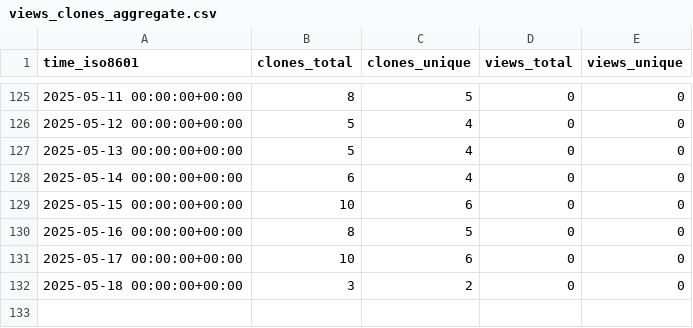
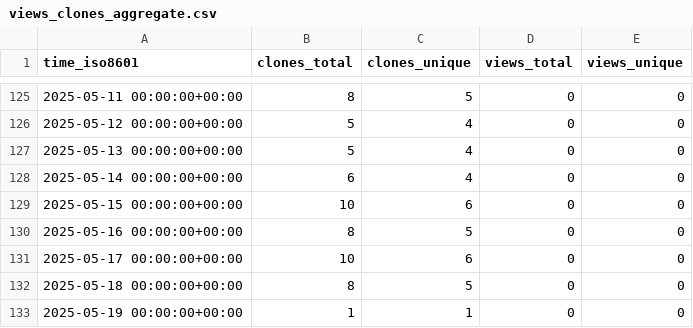
Before and after one commit to PennSIVE/ComBatFamQC, a CSV file: PennSIVE/ComBatFamQC/ghrs-data/views_clones_aggregate.csv, drawn as a sheet; only a part is shown, gaps mark what is left out.

```diff
--- a/PennSIVE/ComBatFamQC/ghrs-data/views_clones_aggregate.csv
+++ b/PennSIVE/ComBatFamQC/ghrs-data/views_clones_aggregate.csv
@@ -131,2 +131,3 @@ time_iso8601,clones_total,clones_unique,views_total,views_unique
 2025-05-17 00:00:00+00:00,10,6,0,0
-2025-05-18 00:00:00+00:00,3,2,0,0
+2025-05-18 00:00:00+00:00,8,5,0,0
+2025-05-19 00:00:00+00:00,1,1,0,0
```
Also changed, not shown: 1 other file.
